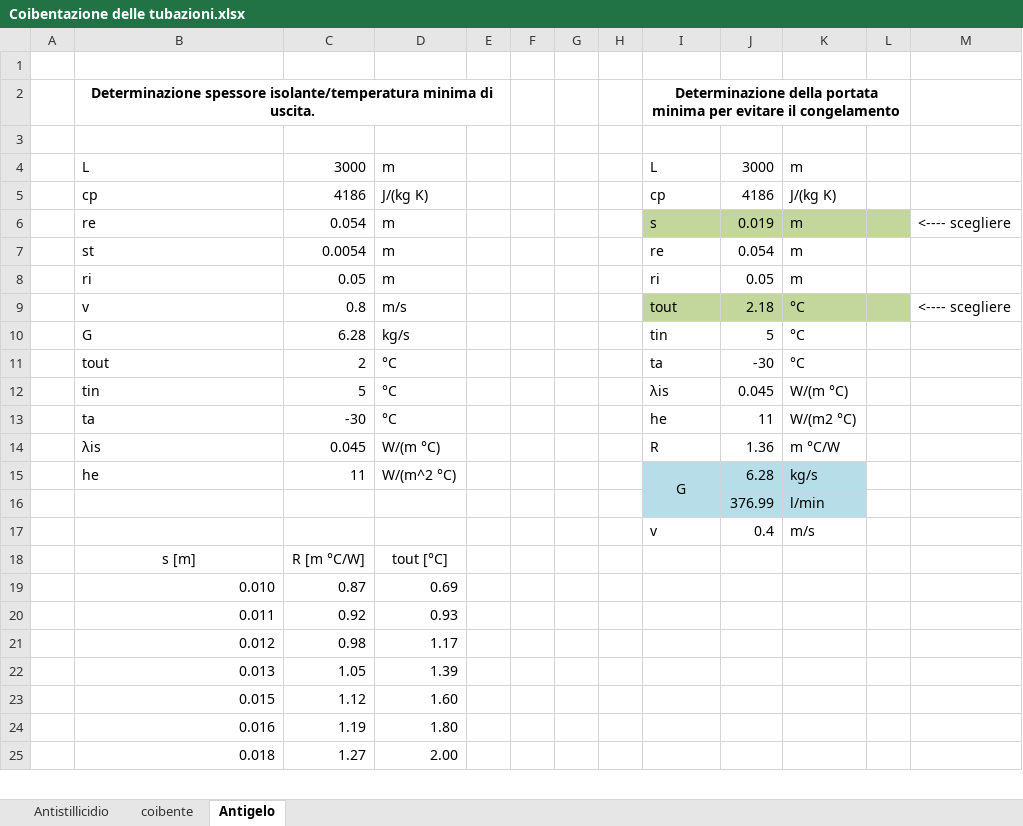
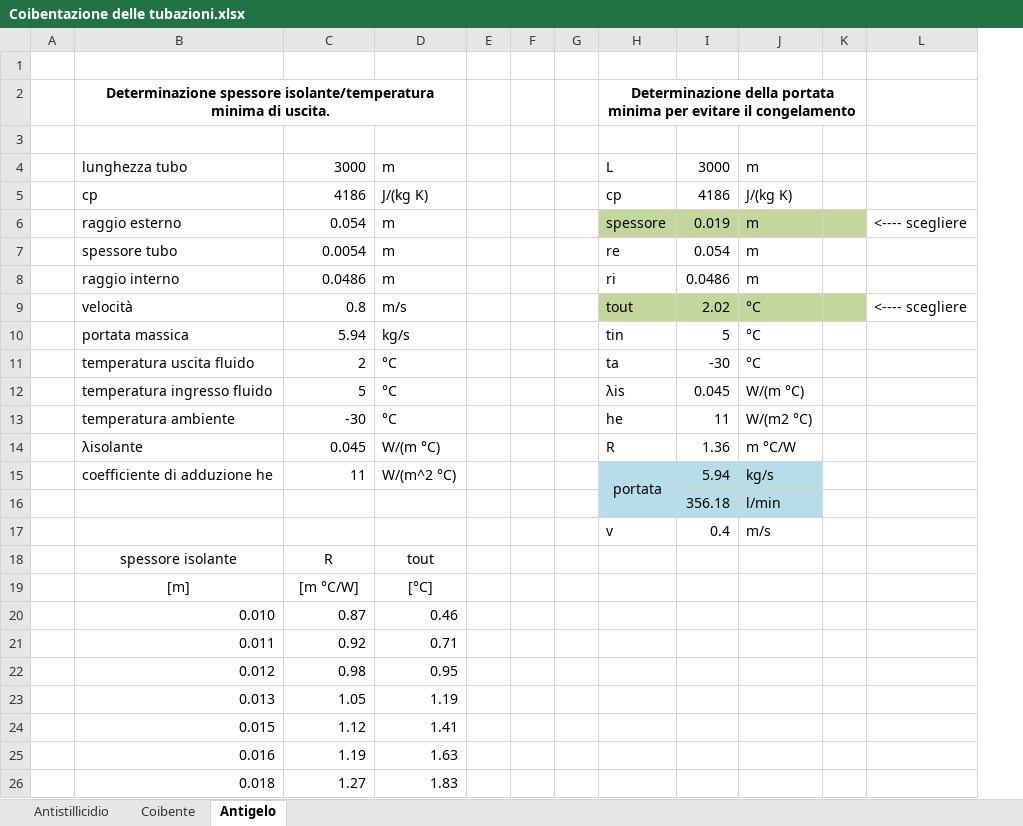
Before and after one commit to arma966/ImpiantiMeccanici, an Excel workbook: FogliCalcolo/Piping/Coibentazione delle tubazioni.xlsx, sheet Antigelo, drawn as a sheet; only a part is shown; values as stored, in another font and other column widths than the file's, no borders; conditional formats not drawn; removed rows and columns are numbered as before the commit, all else as after; the diff covers the shown part only; the diff names each change by its address in the sheet, - before the commit and + after, or states it on an @@ line.

Commit message:
revisione coibentazione delle tubazioni

```diff
--- a/FogliCalcolo/Piping/Coibentazione delle tubazioni.xlsx (sheet Antigelo)
+++ b/FogliCalcolo/Piping/Coibentazione delle tubazioni.xlsx (sheet Antigelo)
-sheet tab: coibente
+sheet tab: Coibente
-column H, empty
-B2:E2 merged
+B2:D2 merged
-B4: L
+B4: lunghezza tubo
-B6: re
+B6: raggio esterno
-H6: s
+H6: spessore
-B7: st
+B7: spessore tubo
-B8: ri
+B8: raggio interno
-C8: 0.05
+C8: 0.0486
-I8: 0.05
+I8: 0.0486
-B9: v
+B9: velocità
-I9: 2.18
+I9: 2.02
-B10: G
+B10: portata massica
-C10: 6.28
+C10: 5.94
-B11: tout
+B11: temperatura uscita fluido
-B12: tin
+B12: temperatura ingresso fluido
-B13: ta
+B13: temperatura ambiente
-B14: λis
+B14: λisolante
-B15: he
+B15: coefficiente di adduzione he
-H15: G
+H15: portata
-I15: 6.28
+I15: 5.94
-I16: 376.99
+I16: 356.18
-row 18:  | s [m] | R [m °C/W] | tout [°C]
+row 18:  | spessore isolante | R | tout
+row 19:  | [m] | [m °C/W] | [°C]
-D20: 0.69
+D20: 0.46
-D21: 0.93
+D21: 0.71
-D22: 1.17
+D22: 0.95
-D23: 1.39
+D23: 1.19
-D24: 1.60
+D24: 1.41
-D25: 1.80
+D25: 1.63
-D26: 2.00
+D26: 1.83
```
Also changed, not shown: 11 edited cells elsewhere in this sheet, sheet Coibente, sheet Antistillicidio, formulas that keep their value, charts or pictures.
